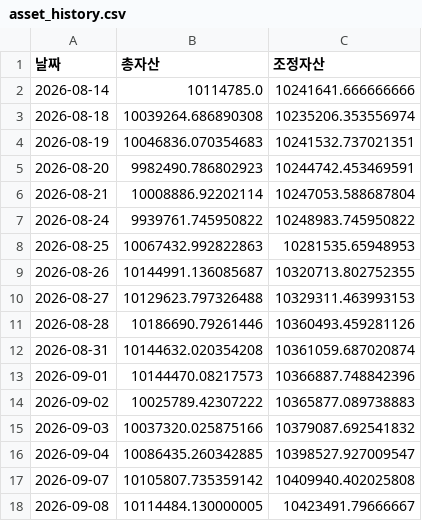
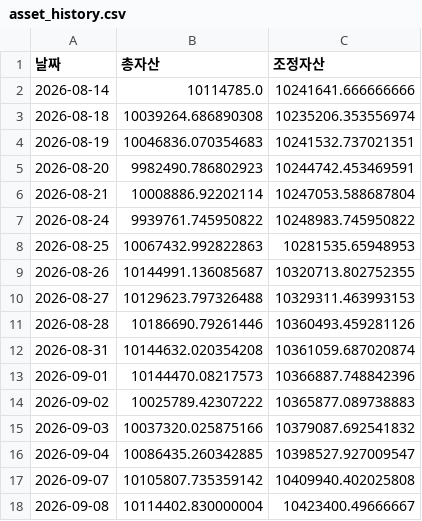
Before and after one commit to frel7022-png/orchestra, a CSV file: asset_history.csv, drawn as a sheet.

```diff
--- a/asset_history.csv
+++ b/asset_history.csv
@@ -17,2 +17,2 @@
 2026-09-07,10105807.735359142,10409940.402025808
-2026-09-08,10114484.130000005,10423491.79666667
+2026-09-08,10114402.830000004,10423400.49666667
```
Also changed, not shown: bigcap_history.csv, both_accounts.csv, 4 other files.
